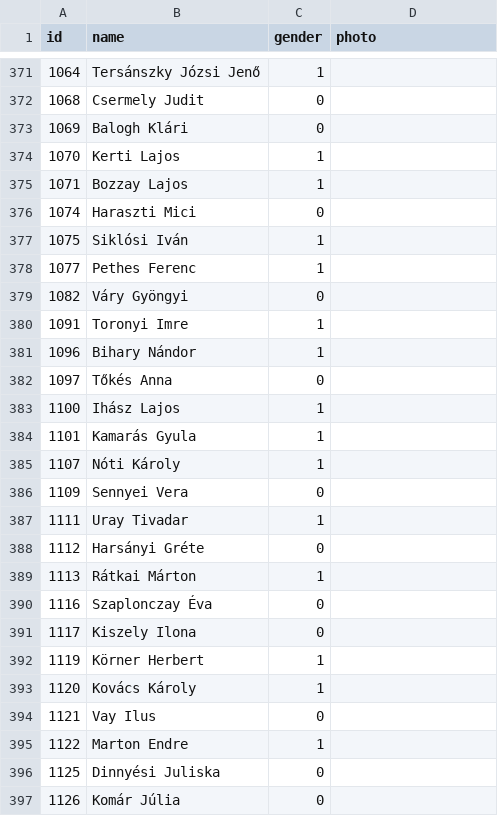
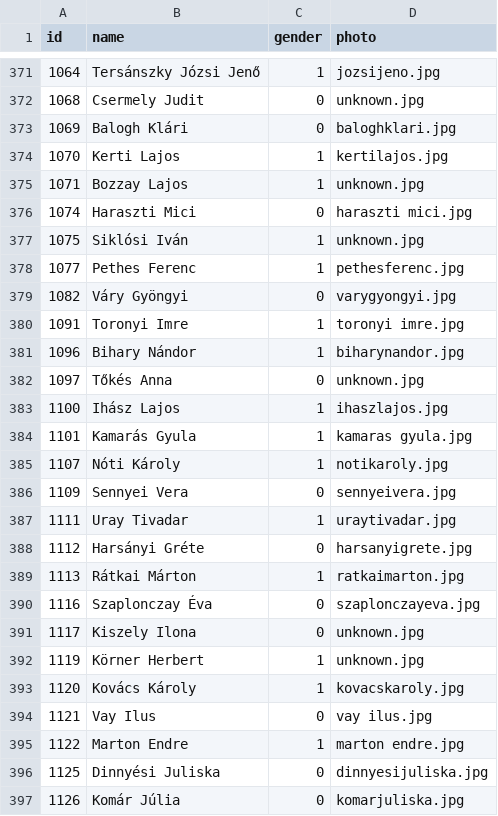
Before and after one commit to fannix6/magyarfilmek, a CSV file: server/database/csv/people.csv, drawn as a sheet; only a part is shown, gaps mark what is left out; the diff covers the shown part only.

```diff
--- a/server/database/csv/people.csv
+++ b/server/database/csv/people.csv
@@ -371,27 +371,27 @@ id;name;gender;photo
-1064;Tersánszky Józsi Jenő;1;
-1068;Csermely Judit;0;
-1069;Balogh Klári;0;
-1070;Kerti Lajos;1;
-1071;Bozzay Lajos;1;
-1074;Haraszti Mici;0;
-1075;Siklósi Iván;1;
-1077;Pethes Ferenc;1;
-1082;Váry Gyöngyi;0;
-1091;Toronyi Imre;1;
-1096;Bihary Nándor;1;
-1097;Tőkés Anna;0;
-1100;Ihász Lajos;1;
-1101;Kamarás Gyula;1;
-1107;Nóti Károly;1;
-1109;Sennyei Vera;0;
-1111;Uray Tivadar;1;
-1112;Harsányi Gréte;0;
-1113;Rátkai Márton;1;
-1116;Szaplonczay Éva;0;
-1117;Kiszely Ilona;0;
-1119;Körner Herbert;1;
-1120;Kovács Károly;1;
-1121;Vay Ilus;0;
-1122;Marton Endre;1;
-1125;Dinnyési Juliska;0;
-1126;Komár Júlia;0;
+1064;Tersánszky Józsi Jenő;1;jozsijeno.jpg
+1068;Csermely Judit;0;unknown.jpg
+1069;Balogh Klári;0;baloghklari.jpg
+1070;Kerti Lajos;1;kertilajos.jpg
+1071;Bozzay Lajos;1;unknown.jpg
+1074;Haraszti Mici;0;haraszti mici.jpg
+1075;Siklósi Iván;1;unknown.jpg
+1077;Pethes Ferenc;1;pethesferenc.jpg
+1082;Váry Gyöngyi;0;varygyongyi.jpg
+1091;Toronyi Imre;1;toronyi imre.jpg
+1096;Bihary Nándor;1;biharynandor.jpg
+1097;Tőkés Anna;0;unknown.jpg
+1100;Ihász Lajos;1;ihaszlajos.jpg
+1101;Kamarás Gyula;1;kamaras gyula.jpg
+1107;Nóti Károly;1;notikaroly.jpg
+1109;Sennyei Vera;0;sennyeivera.jpg
+1111;Uray Tivadar;1;uraytivadar.jpg
+1112;Harsányi Gréte;0;harsanyigrete.jpg
+1113;Rátkai Márton;1;ratkaimarton.jpg
+1116;Szaplonczay Éva;0;szaplonczayeva.jpg
+1117;Kiszely Ilona;0;unknown.jpg
+1119;Körner Herbert;1;unknown.jpg
+1120;Kovács Károly;1;kovacskaroly.jpg
+1121;Vay Ilus;0;vay ilus.jpg
+1122;Marton Endre;1;marton endre.jpg
+1125;Dinnyési Juliska;0;dinnyesijuliska.jpg
+1126;Komár Júlia;0;komarjuliska.jpg
```
Also changed, not shown: 86 edited cells elsewhere in this file.
